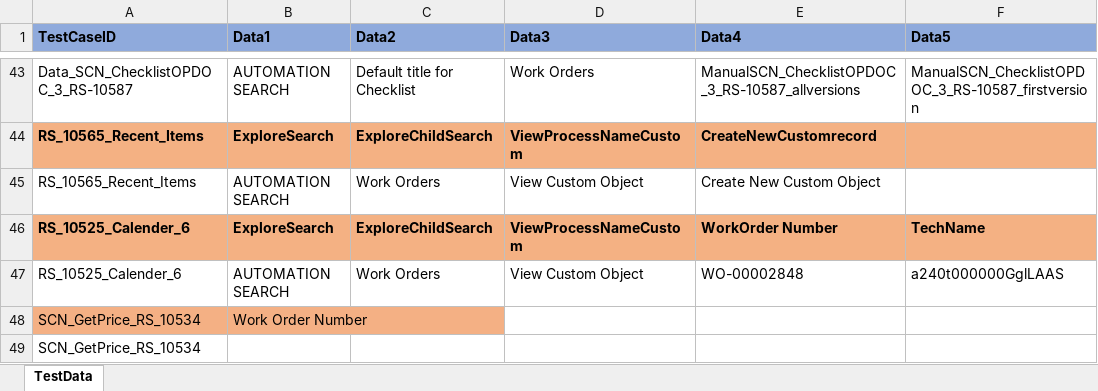
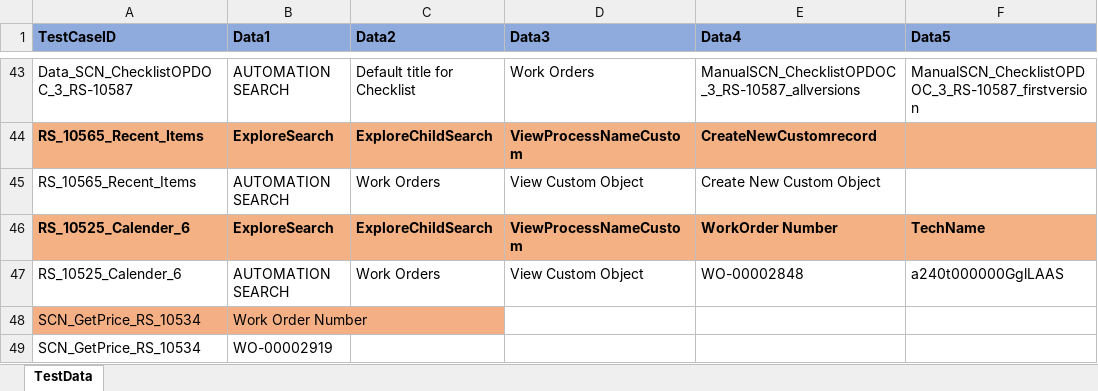
Before and after one commit to svmx-amresh-kumar/SVMX_Catalyst, an Excel workbook: fsaautomation/resources/TestData.xlsx, sheet TestData, drawn as a sheet; only a part is shown, gaps mark what is left out; values as stored, in another font and other column widths than the file's, no borders; the diff names each change by its address in the sheet, - before the commit and + after, or states it on an @@ line.

```diff
--- a/fsaautomation/resources/TestData.xlsx (sheet TestData)
+++ b/fsaautomation/resources/TestData.xlsx (sheet TestData)
-B49 (Data1): (empty)
+B49 (Data1): WO-00002919
```
Also changed, not shown: 3 other files.
